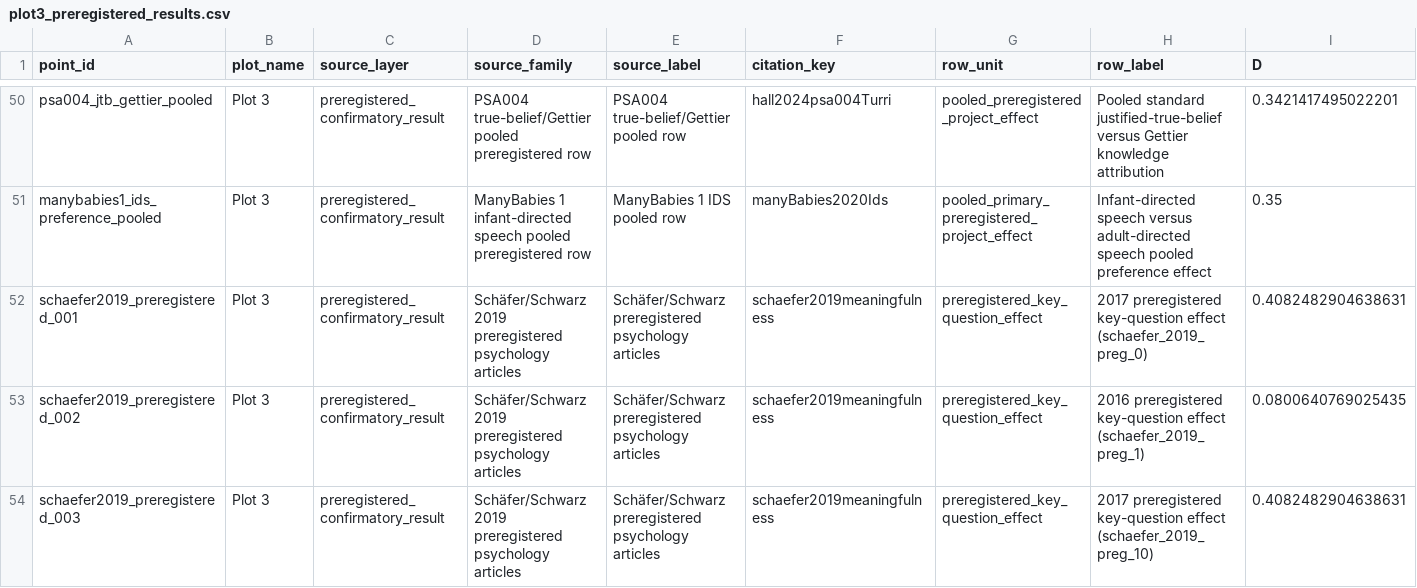
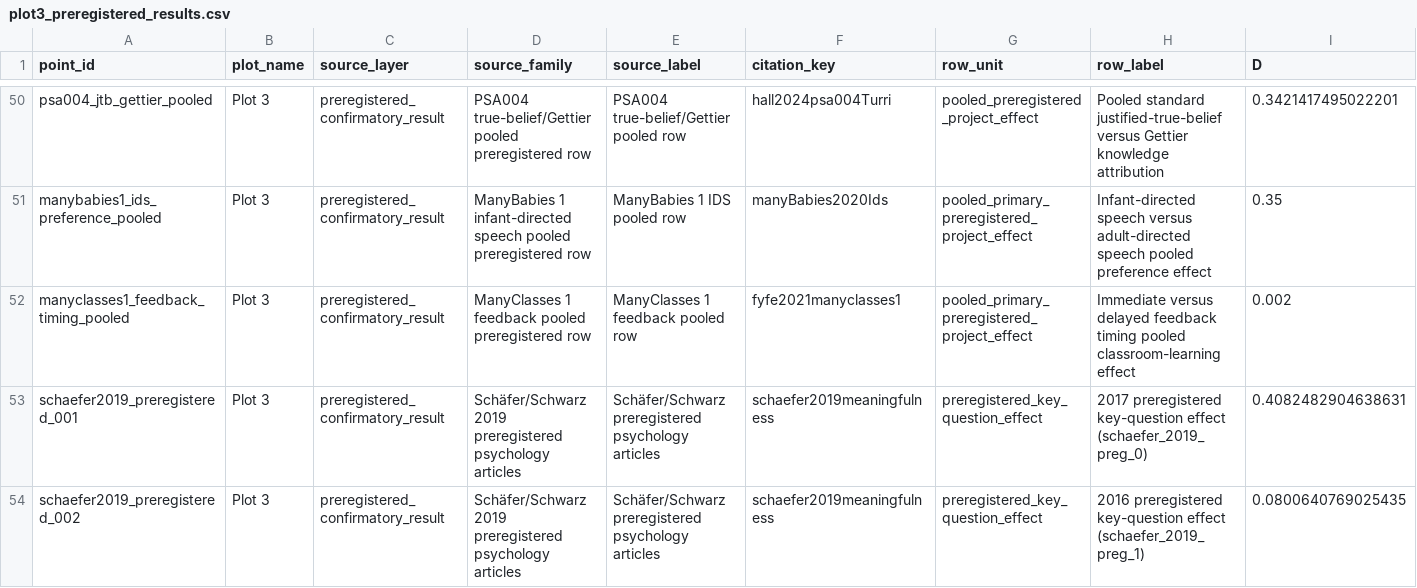
Before and after one commit to rexdouglass/PublishedSmallNStudiesDon-tMatter, a CSV file: data/derived/effect_inflation_dataset/plot3_preregistered_results.csv, drawn as a sheet; only a part is shown, gaps mark what is left out; the shorter side is filled out with more unchanged rows; rows hold the shown columns only; the diff names each change by its address in the sheet, - before the commit and + after, or states it on an @@ line.

```diff
--- a/data/derived/effect_inflation_dataset/plot3_preregistered_results.csv
+++ b/data/derived/effect_inflation_dataset/plot3_preregistered_results.csv
+row 52: manyclasses1_feedback_timing_pooled | Plot 3 | preregistered_confirmatory_result | ManyClasses 1 feedback pooled preregistered row | ManyClasses 1 feedback pooled row | fyfe2021manyclasses1 | pooled_primary_preregistered_project_effect | Immediate versus delayed feedback timing pooled classroom-learning effect | 0.002
```
Also changed, not shown: data/derived/effect_inflation_dataset/plot3_preregistered_criteria_matrix.csv, data/derived/effect_inflation_dataset/plot3_preregistered_source_catalog.csv, 13 other files.
